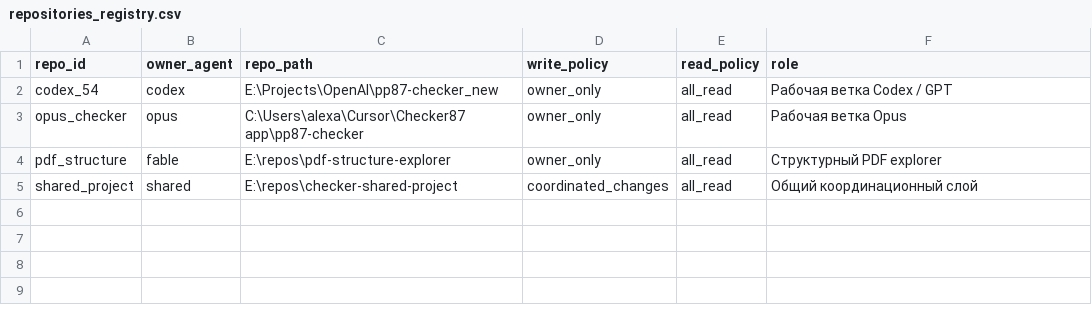
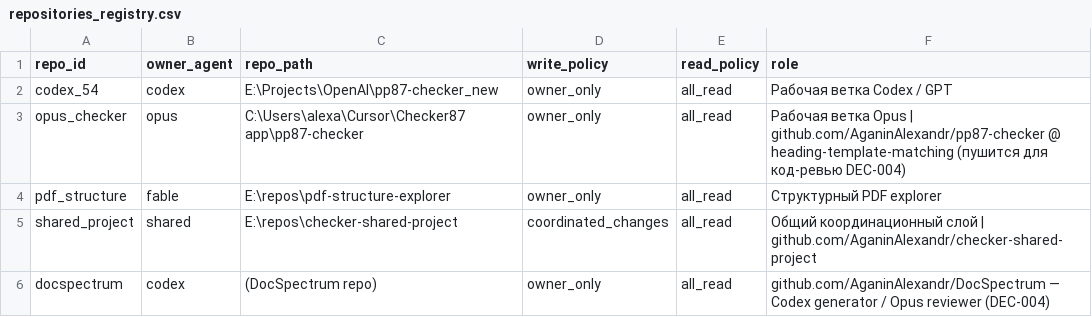
Before and after one commit to AganinAlexandr/checker-shared-project, a CSV file: registries/repositories_registry.csv, drawn as a sheet.

```diff
--- a/registries/repositories_registry.csv
+++ b/registries/repositories_registry.csv
@@ -2,4 +2,5 @@
 codex_54,codex,E:\Projects\OpenAI\pp87-checker_new,owner_only,all_read,Рабочая ветка Codex / GPT
-opus_checker,opus,C:\Users\alexa\Cursor\Checker87 app\pp87-checker,owner_only,all_read,Рабочая ветка Opus
+opus_checker,opus,C:\Users\alexa\Cursor\Checker87 app\pp87-checker,owner_only,all_read,Рабочая ветка Opus | github.com/AganinAlexandr/pp87-checker @ heading-template-matching (пушится для код-ревью DEC-004)
 pdf_structure,fable,E:\repos\pdf-structure-explorer,owner_only,all_read,Структурный PDF explorer
-shared_project,shared,E:\repos\checker-shared-project,coordinated_changes,all_read,Общий координационный слой
+shared_project,shared,E:\repos\checker-shared-project,coordinated_changes,all_read,Общий координационный слой | github.com/AganinAlexandr/checker-shared-project
+docspectrum,codex,(DocSpectrum repo),owner_only,all_read,github.com/AganinAlexandr/DocSpectrum — Codex generator / Opus reviewer (DEC-004)
```
Also changed, not shown: 4 other files.
